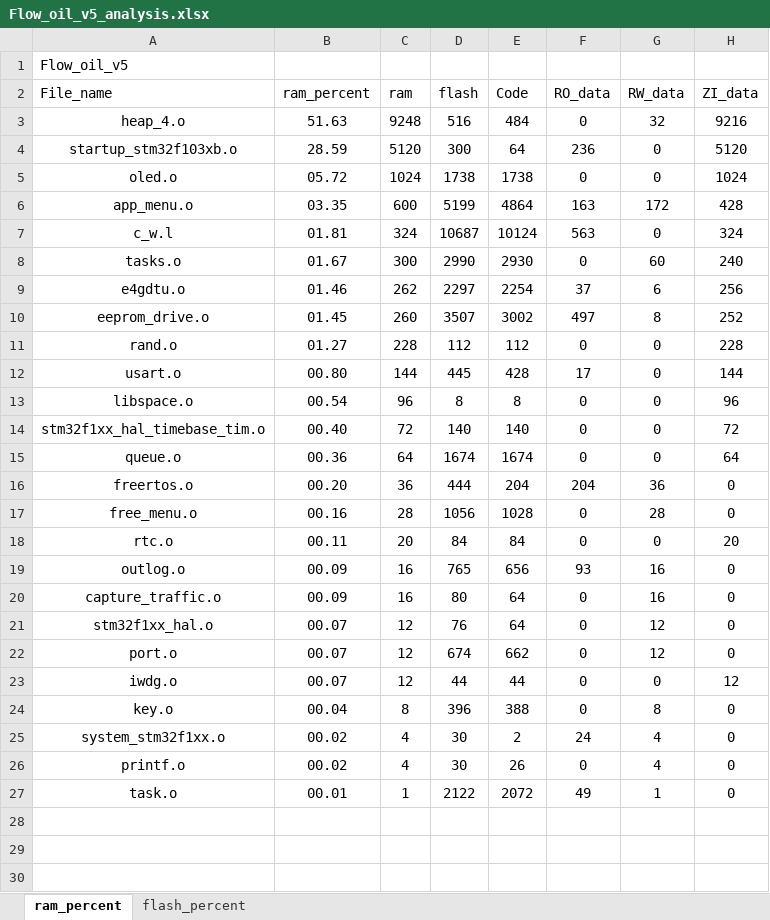
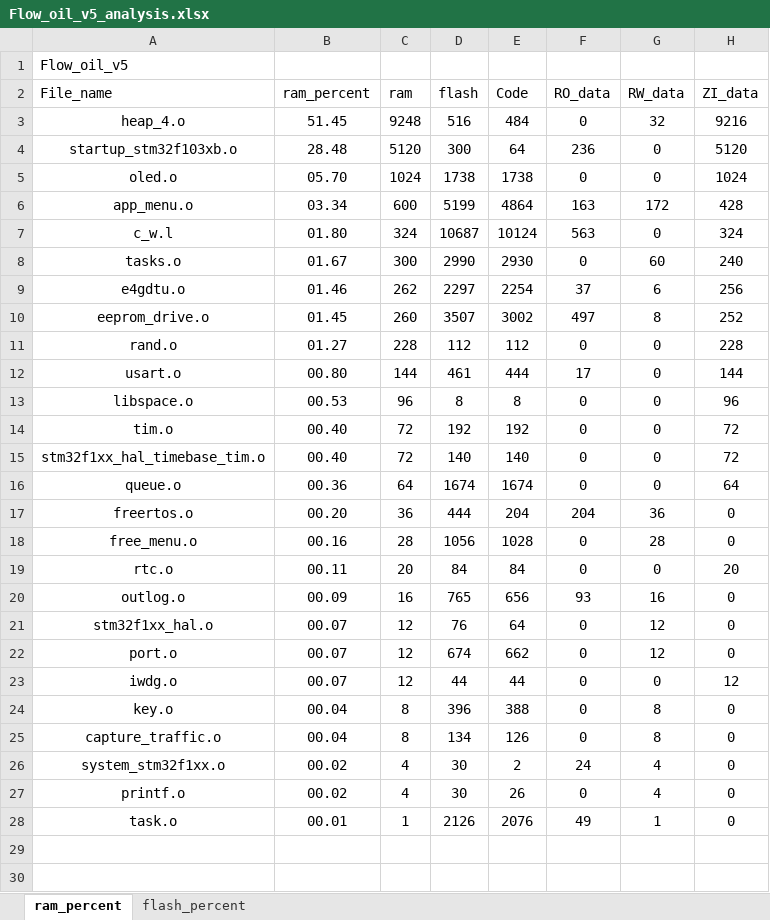
Before and after one commit to Wait-R/Flow_oil_DTU, an Excel workbook: MDK-ARM/Flow_oil_v5_analysis.xlsx, sheet ram_percent, drawn as a sheet; only a part is shown; values as stored, in another font and other column widths than the file's, no borders; charts and pictures and table styles not drawn; removed rows and columns are numbered as before the commit, all else as after; the diff names each change by its address in the sheet, - before the commit and + after, or states it on an @@ line.

```diff
--- a/MDK-ARM/Flow_oil_v5_analysis.xlsx (sheet ram_percent)
+++ b/MDK-ARM/Flow_oil_v5_analysis.xlsx (sheet ram_percent)
-B3 (ram_percent): 51.63
+B3 (ram_percent): 51.45
-B4 (ram_percent): 28.59
+B4 (ram_percent): 28.48
-B5 (ram_percent): 05.72
+B5 (ram_percent): 05.70
-B6 (ram_percent): 03.35
+B6 (ram_percent): 03.34
-B7 (ram_percent): 01.81
+B7 (ram_percent): 01.80
-D12 (flash): 445
+D12 (flash): 461
-E12 (Code): 428
+E12 (Code): 444
-B13 (ram_percent): 00.54
+B13 (ram_percent): 00.53
+row 14: tim.o | 00.40 | 72 | 192 | 192 | 0 | 0 | 72
-row 20: capture_traffic.o | 00.09 | 16 | 80 | 64 | 0 | 16 | 0
+row 25: capture_traffic.o | 00.04 | 8 | 134 | 126 | 0 | 8 | 0
-D28 (flash): 2122
+D28 (flash): 2126
-E28 (Code): 2072
+E28 (Code): 2076
-row 28: (empty)
```
Also changed, not shown: sheet flash_percent, charts or pictures, 53 other files.
